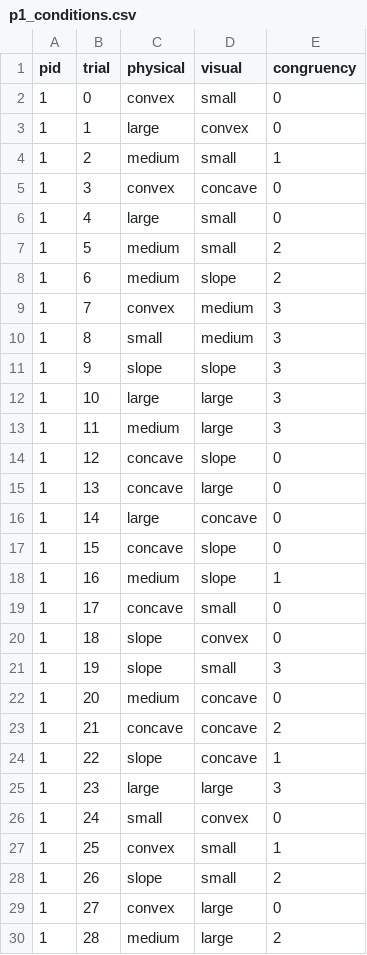
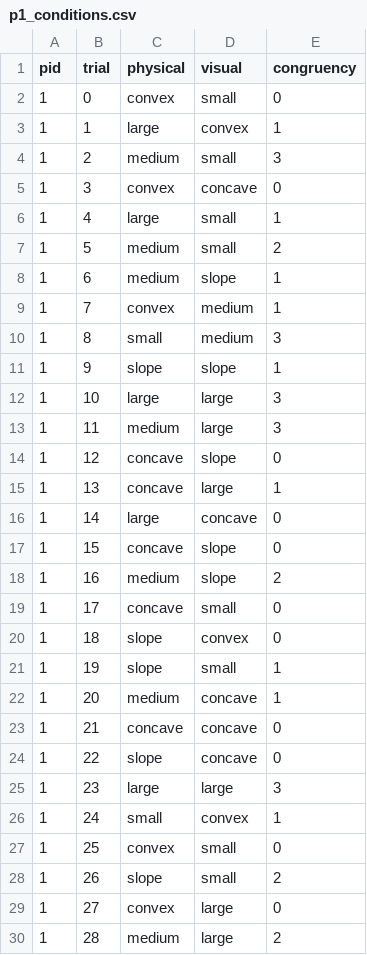
Before and after one commit to danielhonrales/HemiGrasp, a CSV file: Assets/data/study2_shape/p_sheets/p1/p1_conditions.csv, drawn as a sheet; only a part is shown; the diff covers the shown part only.

```diff
--- a/Assets/data/study2_shape/p_sheets/p1/p1_conditions.csv
+++ b/Assets/data/study2_shape/p_sheets/p1/p1_conditions.csv
@@ -2,11 +2,11 @@ pid,trial,physical,visual,congruency
 1,0,convex,small,0
-1,1,large,convex,0
-1,2,medium,small,1
+1,1,large,convex,1
+1,2,medium,small,3
 1,3,convex,concave,0
-1,4,large,small,0
+1,4,large,small,1
 1,5,medium,small,2
-1,6,medium,slope,2
-1,7,convex,medium,3
+1,6,medium,slope,1
+1,7,convex,medium,1
 1,8,small,medium,3
-1,9,slope,slope,3
+1,9,slope,slope,1
 1,10,large,large,3
@@ -14,15 +14,15 @@ pid,trial,physical,visual,congruency
 1,12,concave,slope,0
-1,13,concave,large,0
+1,13,concave,large,1
 1,14,large,concave,0
 1,15,concave,slope,0
-1,16,medium,slope,1
+1,16,medium,slope,2
 1,17,concave,small,0
 1,18,slope,convex,0
-1,19,slope,small,3
-1,20,medium,concave,0
-1,21,concave,concave,2
-1,22,slope,concave,1
+1,19,slope,small,1
+1,20,medium,concave,1
+1,21,concave,concave,0
+1,22,slope,concave,0
 1,23,large,large,3
-1,24,small,convex,0
-1,25,convex,small,1
+1,24,small,convex,1
+1,25,convex,small,0
 1,26,slope,small,2
```
Also changed, not shown: 133 edited cells elsewhere in this file, Assets/data/study2_shape/p_sheets/p2/p2_conditions.csv, 22 other files.
